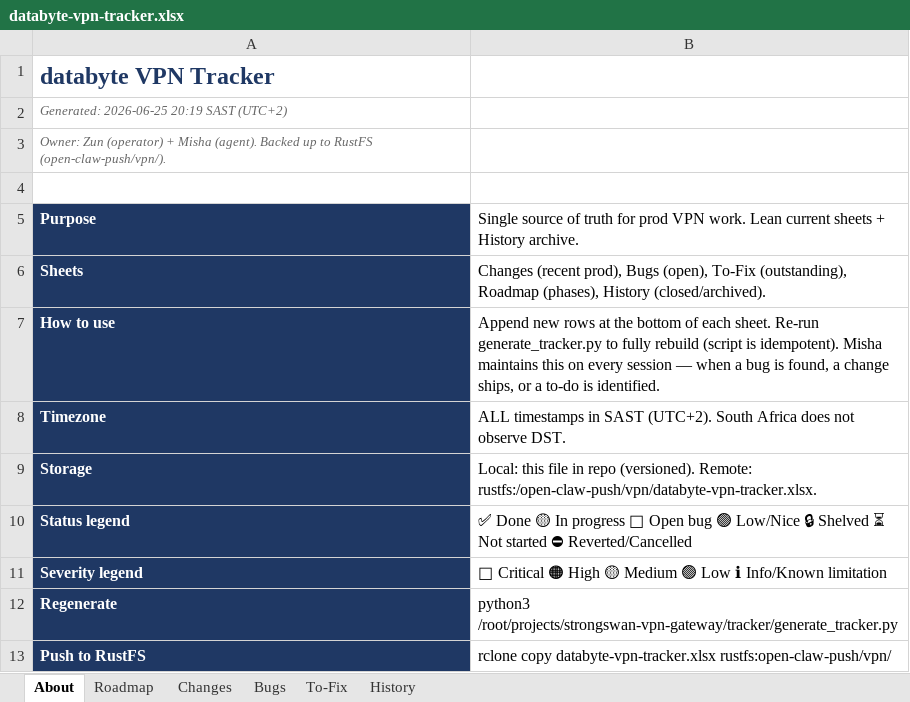
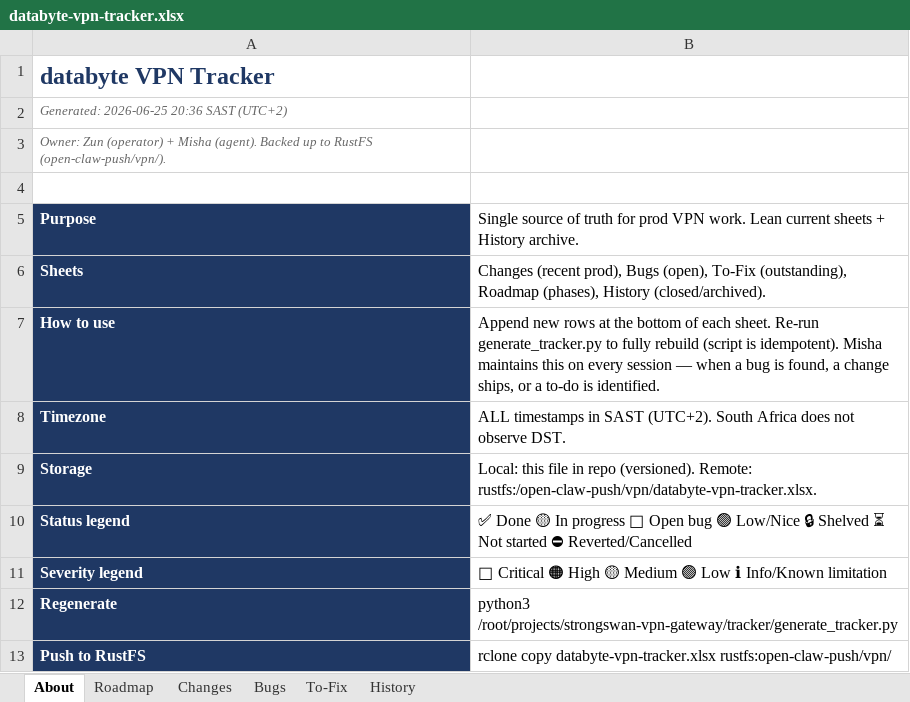
Before and after one commit to Dippie-WP/databyte-Ikev2, an Excel workbook: tracker/databyte-vpn-tracker.xlsx, sheet About, drawn as a sheet; values as stored, in another font and other column widths than the file's, no borders; the diff names each change by its address in the sheet, - before the commit and + after, or states it on an @@ line.

```diff
--- a/tracker/databyte-vpn-tracker.xlsx (sheet About)
+++ b/tracker/databyte-vpn-tracker.xlsx (sheet About)
-A2: Generated: 2026-06-25 20:19 SAST (UTC+2)
+A2: Generated: 2026-06-25 20:36 SAST (UTC+2)
```
Also changed, not shown: sheet Bugs, 1 other file.
